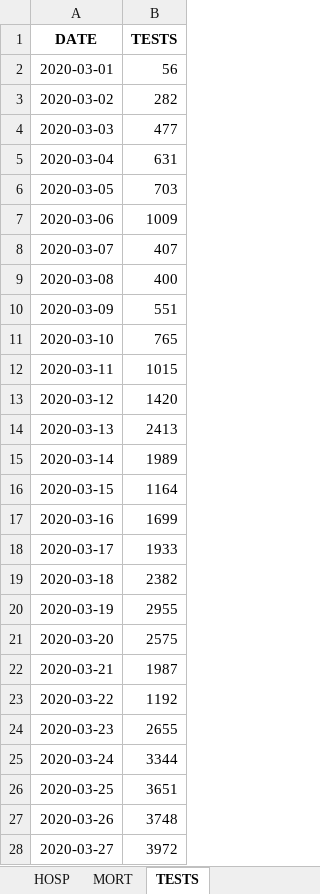
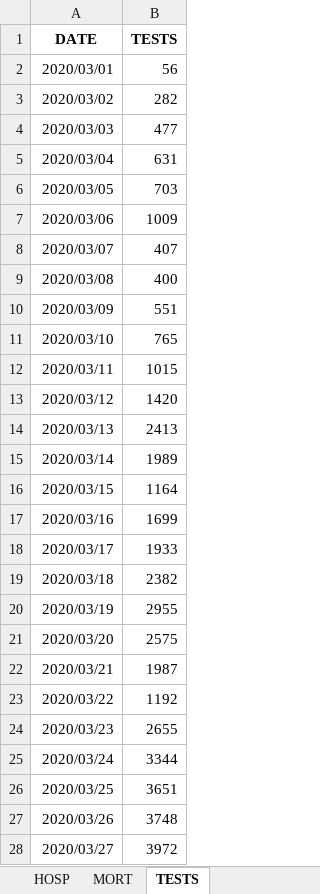
Before and after one commit to ZeCracotte/COVID-19-data, an Excel workbook: belgium/raw_data/COVID19BE_20200404.xlsx, sheet TESTS, drawn as a sheet; only a part is shown; values as stored, in another font and other column widths than the file's, no borders; the diff covers the shown part only; the diff names each change by its address in the sheet, - before the commit and + after, or states it on an @@ line.

```diff
--- a/belgium/raw_data/COVID19BE_20200404.xlsx (sheet TESTS)
+++ b/belgium/raw_data/COVID19BE_20200404.xlsx (sheet TESTS)
-A2 (DATE): 2020-03-01
+A2 (DATE): 2020/03/01
-A3 (DATE): 2020-03-02
+A3 (DATE): 2020/03/02
-A4 (DATE): 2020-03-03
+A4 (DATE): 2020/03/03
-A5 (DATE): 2020-03-04
+A5 (DATE): 2020/03/04
-A6 (DATE): 2020-03-05
+A6 (DATE): 2020/03/05
-A7 (DATE): 2020-03-06
+A7 (DATE): 2020/03/06
-A8 (DATE): 2020-03-07
+A8 (DATE): 2020/03/07
-A9 (DATE): 2020-03-08
+A9 (DATE): 2020/03/08
-A10 (DATE): 2020-03-09
+A10 (DATE): 2020/03/09
-A11 (DATE): 2020-03-10
+A11 (DATE): 2020/03/10
-A12 (DATE): 2020-03-11
+A12 (DATE): 2020/03/11
-A13 (DATE): 2020-03-12
+A13 (DATE): 2020/03/12
-A14 (DATE): 2020-03-13
+A14 (DATE): 2020/03/13
-A15 (DATE): 2020-03-14
+A15 (DATE): 2020/03/14
-A16 (DATE): 2020-03-15
+A16 (DATE): 2020/03/15
-A17 (DATE): 2020-03-16
+A17 (DATE): 2020/03/16
-A18 (DATE): 2020-03-17
+A18 (DATE): 2020/03/17
-A19 (DATE): 2020-03-18
+A19 (DATE): 2020/03/18
-A20 (DATE): 2020-03-19
+A20 (DATE): 2020/03/19
-A21 (DATE): 2020-03-20
+A21 (DATE): 2020/03/20
-A22 (DATE): 2020-03-21
+A22 (DATE): 2020/03/21
-A23 (DATE): 2020-03-22
+A23 (DATE): 2020/03/22
-A24 (DATE): 2020-03-23
+A24 (DATE): 2020/03/23
-A25 (DATE): 2020-03-24
+A25 (DATE): 2020/03/24
-A26 (DATE): 2020-03-25
+A26 (DATE): 2020/03/25
-A27 (DATE): 2020-03-26
+A27 (DATE): 2020/03/26
-A28 (DATE): 2020-03-27
+A28 (DATE): 2020/03/27
```
Also changed, not shown: 8 edited cells elsewhere in this sheet, sheet HOSP, 1 other file.
